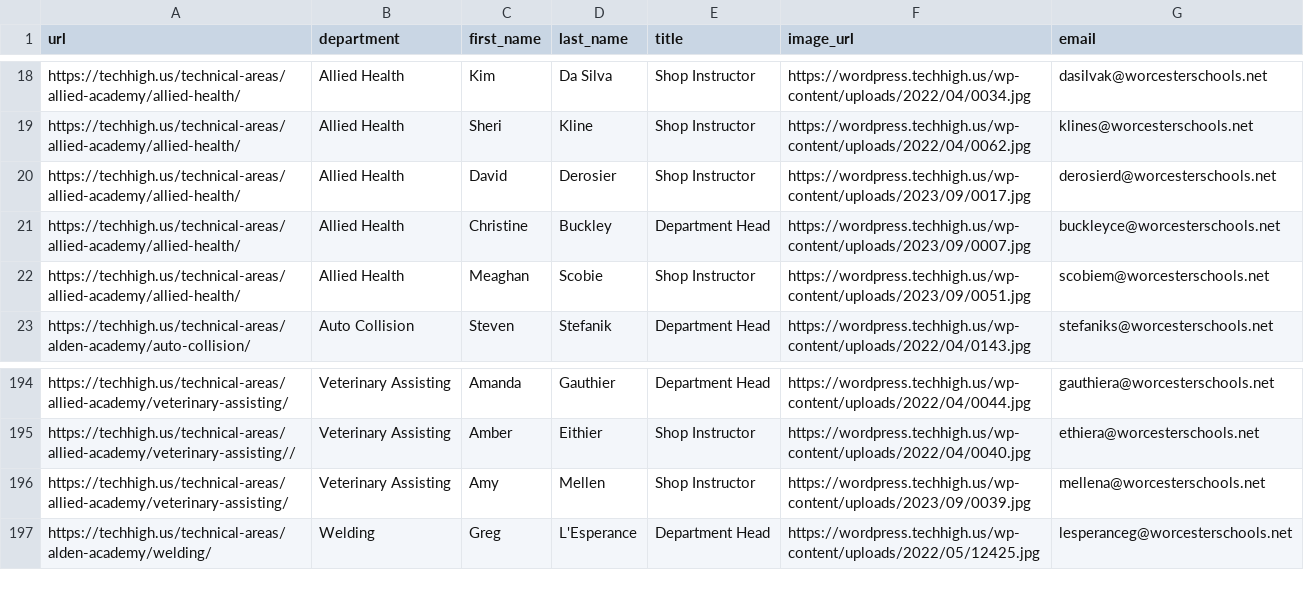
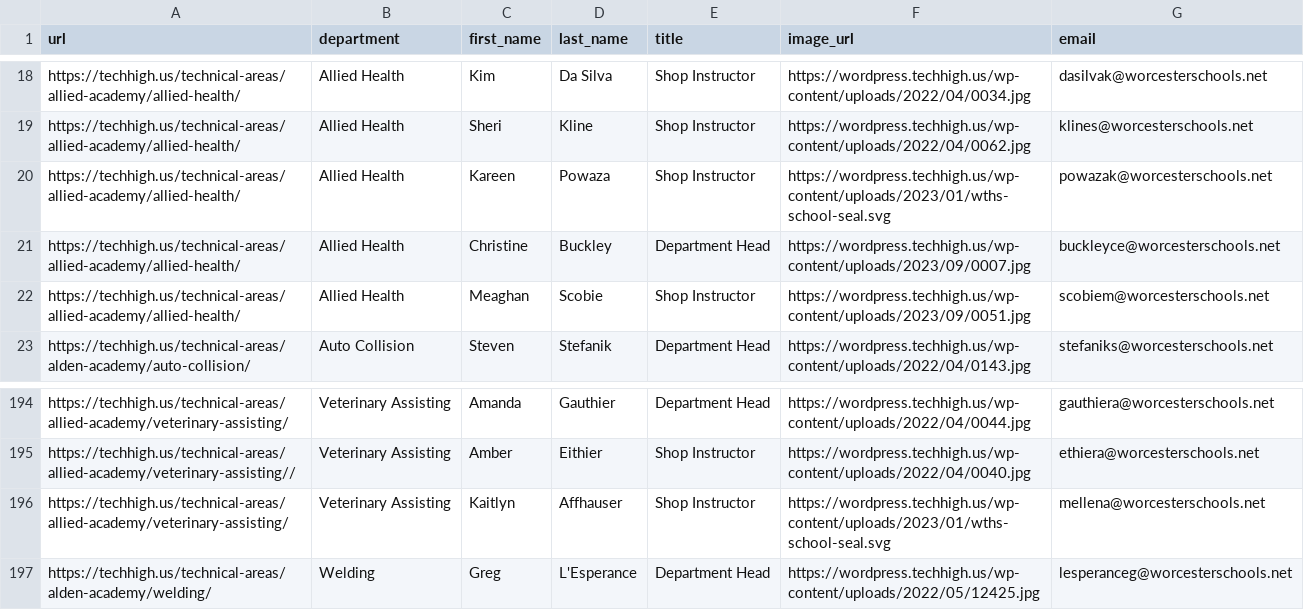
Before and after one commit to worcestertechnicalhighschool/techhigh.us, a CSV file: _data/faculty.csv, drawn as a sheet; only a part is shown, gaps mark what is left out; the diff covers the shown part only.

```diff
--- a/_data/faculty.csv
+++ b/_data/faculty.csv
@@ -19,3 +19,3 @@ https://techhigh.us/technical-areas/allied-academy/allied-health/,Allied Health,
 https://techhigh.us/technical-areas/allied-academy/allied-health/,Allied Health,Sheri,Kline,Shop Instructor,https://wordpress.techhigh.us/wp-content/uploads/2022/04/0062.jpg,klines@worcesterschools.net
-https://techhigh.us/technical-areas/allied-academy/allied-health/,Allied Health,David,Derosier,Shop Instructor,https://wordpress.techhigh.us/wp-content/uploads/2023/09/0017.jpg,derosierd@worcesterschools.net
+https://techhigh.us/technical-areas/allied-academy/allied-health/,Allied Health,Kareen ,Powaza,Shop Instructor,https://wordpress.techhigh.us/wp-content/uploads/2023/01/wths-school-seal.svg,powazak@worcesterschools.net
 https://techhigh.us/technical-areas/allied-academy/allied-health/,Allied Health,Christine,Buckley,Department Head,https://wordpress.techhigh.us/wp-content/uploads/2023/09/0007.jpg,buckleyce@worcesterschools.net
@@ -195,3 +195,3 @@ https://techhigh.us/technical-areas/allied-academy/veterinary-assisting/,Veterin
 https://techhigh.us/technical-areas/allied-academy/veterinary-assisting//,Veterinary Assisting,Amber,Eithier,Shop Instructor,https://wordpress.techhigh.us/wp-content/uploads/2022/04/0040.jpg,ethiera@worcesterschools.net
-https://techhigh.us/technical-areas/allied-academy/veterinary-assisting/,Veterinary Assisting,Amy,Mellen,Shop Instructor,https://wordpress.techhigh.us/wp-content/uploads/2023/09/0039.jpg,mellena@worcesterschools.net
+https://techhigh.us/technical-areas/allied-academy/veterinary-assisting/,Veterinary Assisting,Kaitlyn ,Affhauser,Shop Instructor,https://wordpress.techhigh.us/wp-content/uploads/2023/01/wths-school-seal.svg,mellena@worcesterschools.net
 https://techhigh.us/technical-areas/alden-academy/welding/,Welding,Greg,L'Esperance,Department Head,https://wordpress.techhigh.us/wp-content/uploads/2022/05/12425.jpg,lesperanceg@worcesterschools.net
```
Also changed, not shown: 2 added rows, 2 removed rows and 14 edited cells elsewhere in this file, 4 other files.
